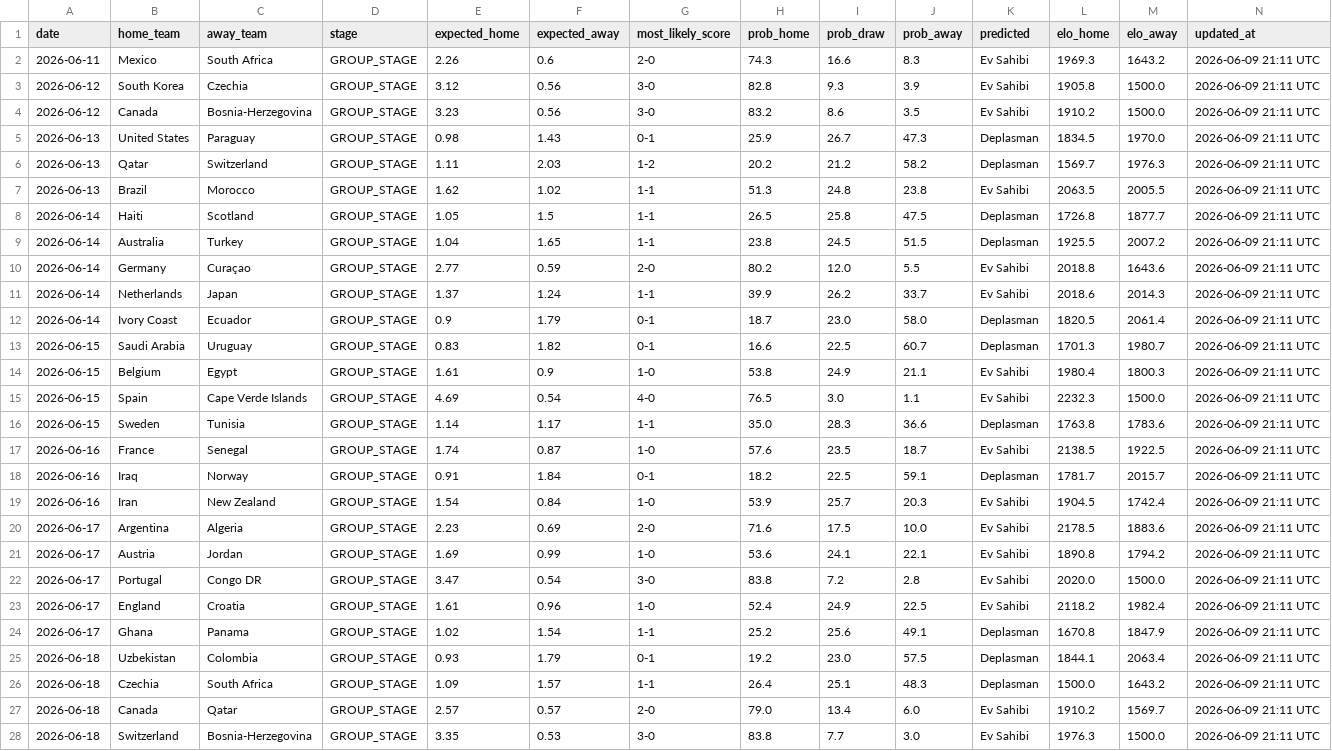
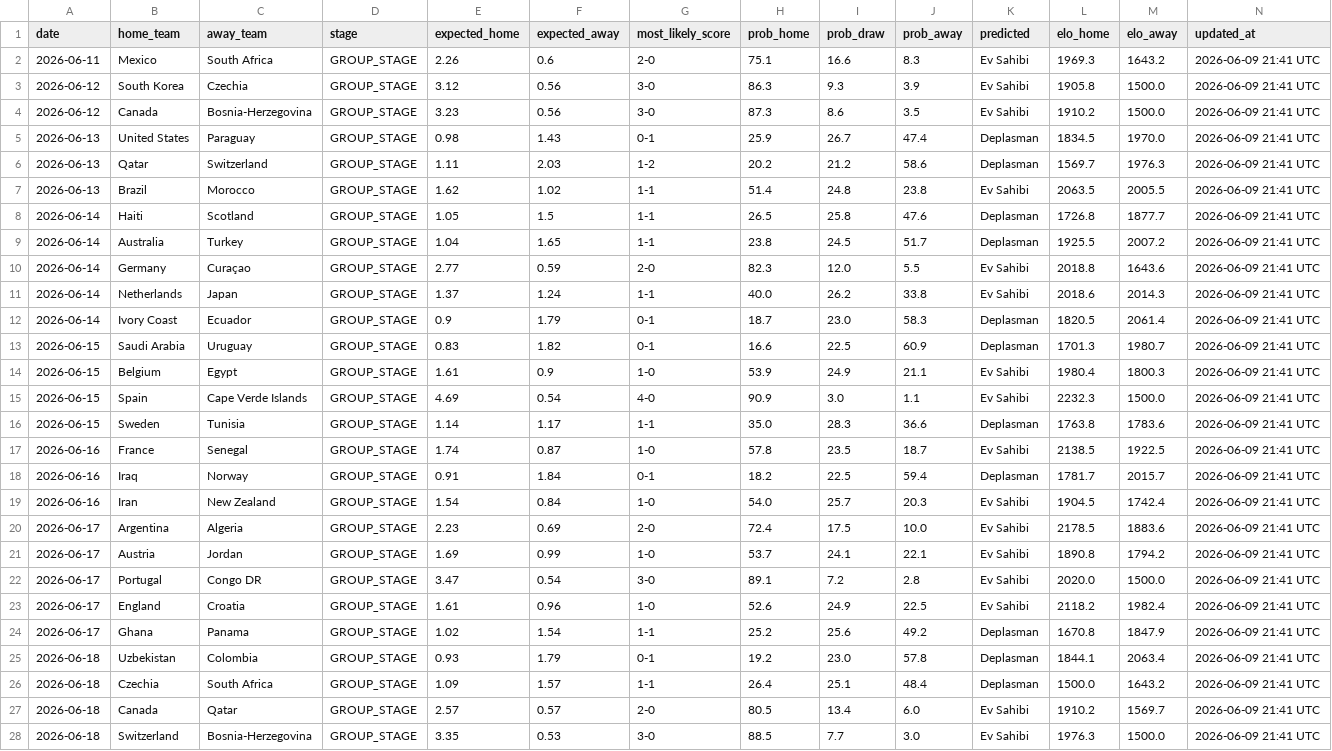
Before and after one commit to umutyyapici/DK-Tahminator, a CSV file: data/predictions.csv, drawn as a sheet; only a part is shown; the diff covers the shown part only; the diff names each change by its address in the sheet, - before the commit and + after, or states it on an @@ line.

```diff
--- a/data/predictions.csv
+++ b/data/predictions.csv
-H2 (prob_home): 74.3
+H2 (prob_home): 75.1
-N2:N28 (updated_at): 2026-06-09 21:11 UTC
+N2:N28 (updated_at): 2026-06-09 21:41 UTC
-H3 (prob_home): 82.8
+H3 (prob_home): 86.3
-H4 (prob_home): 83.2
+H4 (prob_home): 87.3
-J5 (prob_away): 47.3
+J5 (prob_away): 47.4
-J6 (prob_away): 58.2
+J6 (prob_away): 58.6
-H7 (prob_home): 51.3
+H7 (prob_home): 51.4
-J8 (prob_away): 47.5
+J8 (prob_away): 47.6
-J9 (prob_away): 51.5
+J9 (prob_away): 51.7
-H10 (prob_home): 80.2
+H10 (prob_home): 82.3
-H11 (prob_home): 39.9
+H11 (prob_home): 40.0
-J11 (prob_away): 33.7
+J11 (prob_away): 33.8
-J12 (prob_away): 58.0
+J12 (prob_away): 58.3
-J13 (prob_away): 60.7
+J13 (prob_away): 60.9
-H14 (prob_home): 53.8
+H14 (prob_home): 53.9
-H15 (prob_home): 76.5
+H15 (prob_home): 90.9
-H17 (prob_home): 57.6
+H17 (prob_home): 57.8
-J18 (prob_away): 59.1
+J18 (prob_away): 59.4
-H19 (prob_home): 53.9
+H19 (prob_home): 54.0
-H20 (prob_home): 71.6
+H20 (prob_home): 72.4
-H21 (prob_home): 53.6
+H21 (prob_home): 53.7
-H22 (prob_home): 83.8
+H22 (prob_home): 89.1
-H23 (prob_home): 52.4
+H23 (prob_home): 52.6
-J24 (prob_away): 49.1
+J24 (prob_away): 49.2
-J25 (prob_away): 57.5
+J25 (prob_away): 57.8
-J26 (prob_away): 48.3
+J26 (prob_away): 48.4
-H27 (prob_home): 79.0
+H27 (prob_home): 80.5
-H28 (prob_home): 83.8
+H28 (prob_home): 88.5
```
Also changed, not shown: 89 edited cells elsewhere in this file, 2 other files.
